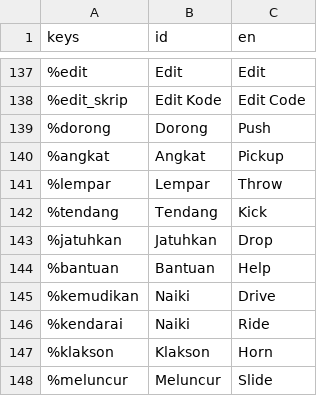
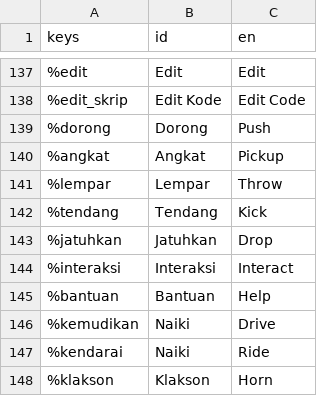
Before and after one commit to zinzui12345/dreamline, a CSV file: ui/bahasa/translasi.csv, drawn as a sheet; only a part is shown, gaps mark what is left out; the shorter side is filled out with more unchanged rows; the diff names each change by its address in the sheet, - before the commit and + after, or states it on an @@ line.

Commit message:
add interact hint

```diff
--- a/ui/bahasa/translasi.csv
+++ b/ui/bahasa/translasi.csv
+row 144: %interaksi | Interaksi | Interact
```
Also changed, not shown: 5 other files.
